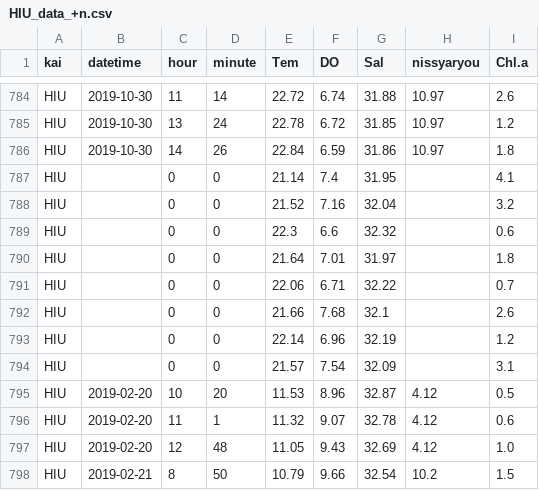
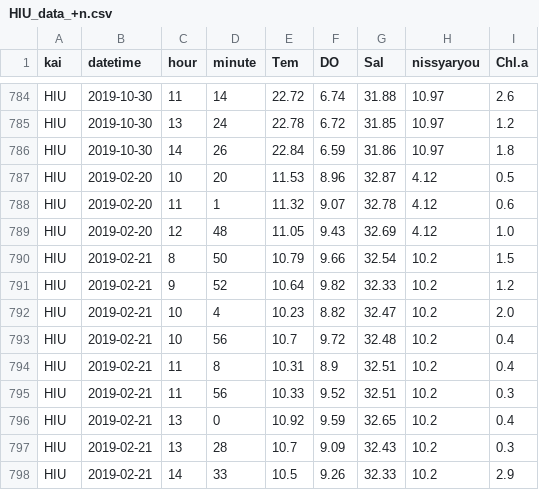
Before and after one commit to kanaji2002/LSTM_akashio_git, a CSV file: data/edited_akashio_data/HIU_data_+n.csv, drawn as a sheet; only a part is shown, gaps mark what is left out; the shorter side is filled out with more unchanged rows.

```diff
--- a/data/edited_akashio_data/HIU_data_+n.csv
+++ b/data/edited_akashio_data/HIU_data_+n.csv
@@ -786,10 +786,2 @@ HIU,2019-10-30,13,24,22.78,6.72,31.85,10.97,1.2
 HIU,2019-10-30,14,26,22.84,6.59,31.86,10.97,1.8
-HIU,,0,0,21.14,7.4,31.95,,4.1
-HIU,,0,0,21.52,7.16,32.04,,3.2
-HIU,,0,0,22.3,6.6,32.32,,0.6
-HIU,,0,0,21.64,7.01,31.97,,1.8
-HIU,,0,0,22.06,6.71,32.22,,0.7
-HIU,,0,0,21.66,7.68,32.1,,2.6
-HIU,,0,0,22.14,6.96,32.19,,1.2
-HIU,,0,0,21.57,7.54,32.09,,3.1
 HIU,2019-02-20,10,20,11.53,8.96,32.87,4.12,0.5
```
Also changed, not shown: 1 other file.
